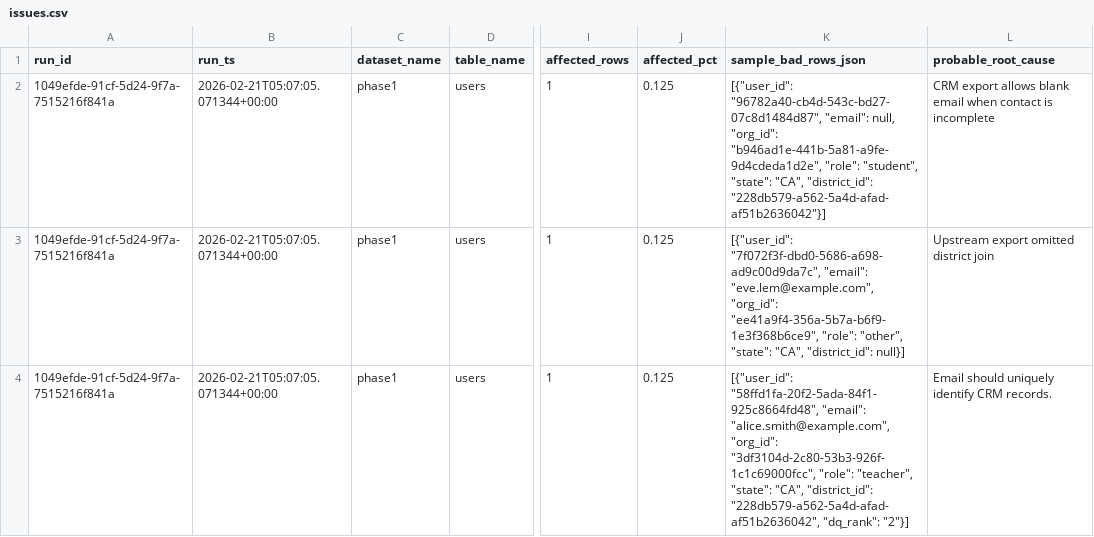
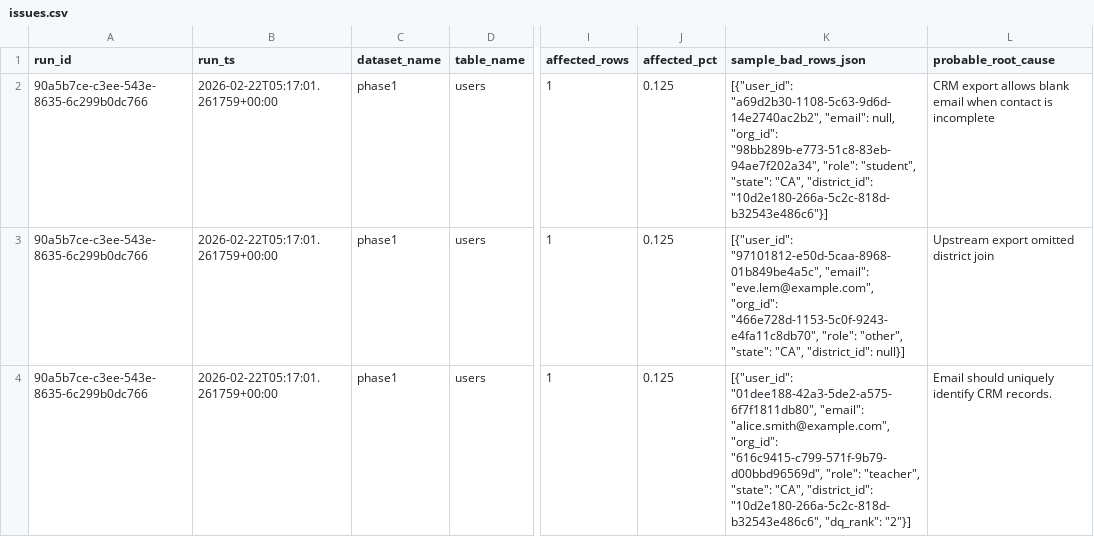
Before and after one commit to josuejero/DQSentry, a CSV file: issues.csv, drawn as a sheet; only a part is shown, gaps mark what is left out; the diff covers the shown part only; the diff names each change by its address in the sheet, - before the commit and + after, or states it on an @@ line.

```diff
--- a/issues.csv
+++ b/issues.csv
-A2:A4 (run_id): 1049efde-91cf-5d24-9f7a-7515216f841a
+A2:A4 (run_id): 90a5b7ce-c3ee-543e-8635-6c299b0dc766
-B2:B4 (run_ts): 2026-02-21T05:07:05.071344+00:00
+B2:B4 (run_ts): 2026-02-22T05:17:01.261759+00:00
-K2 (sample_bad_rows_json): [{"user_id": "96782a40-cb4d-543c-bd27-07c8d1484d87", "email": null, "org_id": "b946ad1e-441b-5a81-a9fe-9d4cdeda1d2e", "role": "student", "state": "CA", "district_id": "228db579-a562-5a4d-afad-af51b2636042"}]
+K2 (sample_bad_rows_json): [{"user_id": "a69d2b30-1108-5c63-9d6d-14e2740ac2b2", "email": null, "org_id": "98bb289b-e773-51c8-83eb-94ae7f202a34", "role": "student", "state": "CA", "district_id": "10d2e180-266a-5c2c-818d-b32543e486c6"}]
-K3 (sample_bad_rows_json): [{"user_id": "7f072f3f-dbd0-5686-a698-ad9c00d9da7c", "email": "eve.lem@example.com", "org_id": "ee41a9f4-356a-5b7a-b6f9-1e3f368b6ce9", "role": "other",…
+K3 (sample_bad_rows_json): [{"user_id": "97101812-e50d-5caa-8968-01b849be4a5c", "email": "eve.lem@example.com", "org_id": "466e728d-1153-5c0f-9243-e4fa11c8db70", "role": "other",…
-K4 (sample_bad_rows_json): [{"user_id": "58ffd1fa-20f2-5ada-84f1-925c8664fd48", "email": "alice.smith@example.com", "org_id": "3df3104d-2c80-53b3-926f-1c1c69000fcc", "role": "teacher", "state": "CA", "district_id": "228db579-a562-5a4d-afad-af51b2636042", "dq_rank": "2"}]
+K4 (sample_bad_rows_json): [{"user_id": "01dee188-42a3-5de2-a575-6f7f1811db80", "email": "alice.smith@example.com", "org_id": "616c9415-c799-571f-9b79-d00bbd96569d", "role": "teacher", "state": "CA", "district_id": "10d2e180-266a-5c2c-818d-b32543e486c6", "dq_rank": "2"}]
```
Also changed, not shown: 6 edited cells elsewhere in this file, 2 other files.
